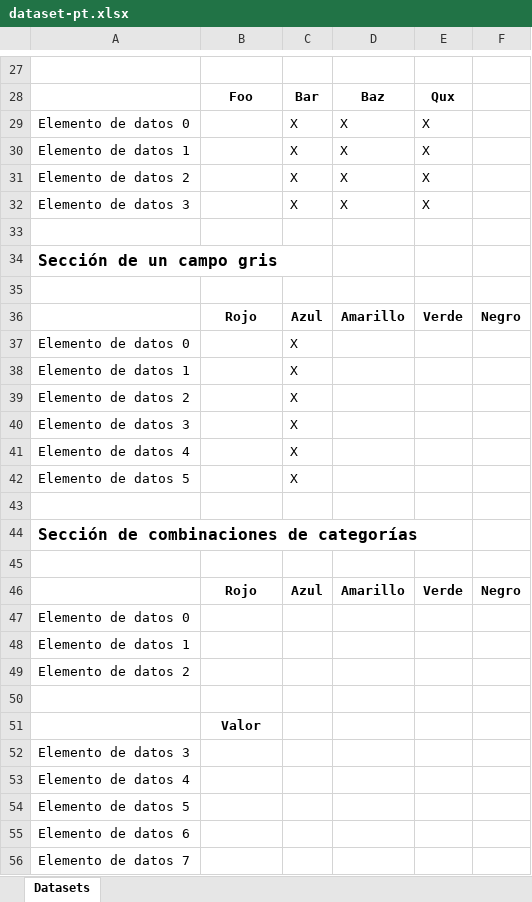
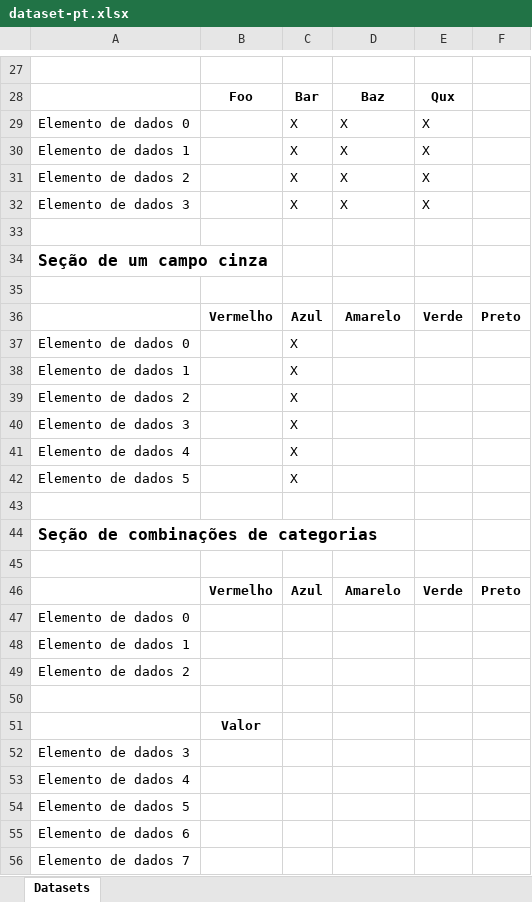
Before and after one commit to EyeSeeTea/dhis_tally_sheets, an Excel workbook: src/data/repositories/__tests__/spreadsheet-fixtures/spreadsheets/dataset-pt.xlsx, sheet Datasets, drawn as a sheet; only a part is shown, gaps mark what is left out; values as stored, in another font and other column widths than the file's, no borders; the diff covers the shown part only; the diff names each change by its address in the sheet, - before the commit and + after, or states it on an @@ line.

```diff
--- a/src/data/repositories/__tests__/spreadsheet-fixtures/spreadsheets/dataset-pt.xlsx (sheet Datasets)
+++ b/src/data/repositories/__tests__/spreadsheet-fixtures/spreadsheets/dataset-pt.xlsx (sheet Datasets)
-A29: Elemento de datos 0
+A29: Elemento de dados 0
-A30: Elemento de datos 1
+A30: Elemento de dados 1
-A31: Elemento de datos 2
+A31: Elemento de dados 2
-A32: Elemento de datos 3
+A32: Elemento de dados 3
-A34: Sección de un campo gris
+A34: Seção de um campo cinza
-B36: Rojo
+B36: Vermelho
-D36: Amarillo
+D36: Amarelo
-F36: Negro
+F36: Preto
-A37: Elemento de datos 0
+A37: Elemento de dados 0
-A38: Elemento de datos 1
+A38: Elemento de dados 1
-A39: Elemento de datos 2
+A39: Elemento de dados 2
-A40: Elemento de datos 3
+A40: Elemento de dados 3
-A41: Elemento de datos 4
+A41: Elemento de dados 4
-A42: Elemento de datos 5
+A42: Elemento de dados 5
-A44: Sección de combinaciones de categorías
+A44: Seção de combinações de categorias
-B46: Rojo
+B46: Vermelho
-D46: Amarillo
+D46: Amarelo
-F46: Negro
+F46: Preto
-A47: Elemento de datos 0
+A47: Elemento de dados 0
-A48: Elemento de datos 1
+A48: Elemento de dados 1
-A49: Elemento de datos 2
+A49: Elemento de dados 2
-A52: Elemento de datos 3
+A52: Elemento de dados 3
-A53: Elemento de datos 4
+A53: Elemento de dados 4
-A54: Elemento de datos 5
+A54: Elemento de dados 5
-A55: Elemento de datos 6
+A55: Elemento de dados 6
-A56: Elemento de datos 7
+A56: Elemento de dados 7
```
Also changed, not shown: 3 added rows, 3 removed rows and 16 edited cells elsewhere in this sheet, src/data/repositories/__tests__/spreadsheet-fixtures/spreadsheets/dataset-es.xlsx.
